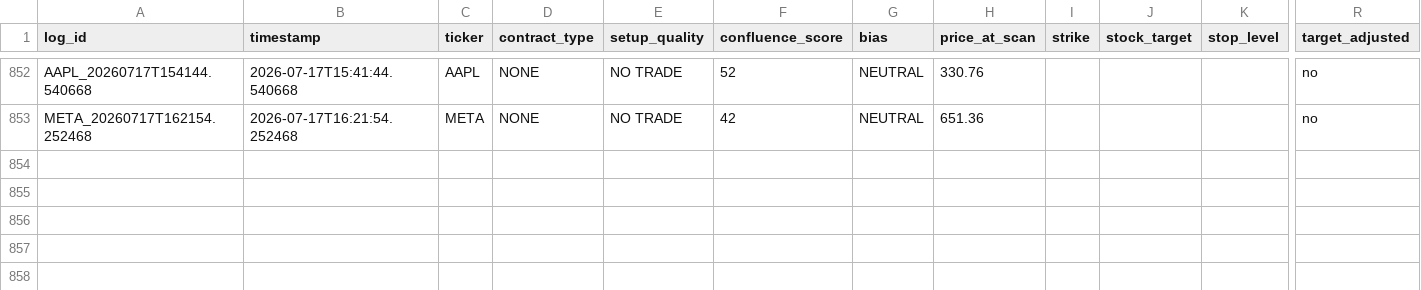
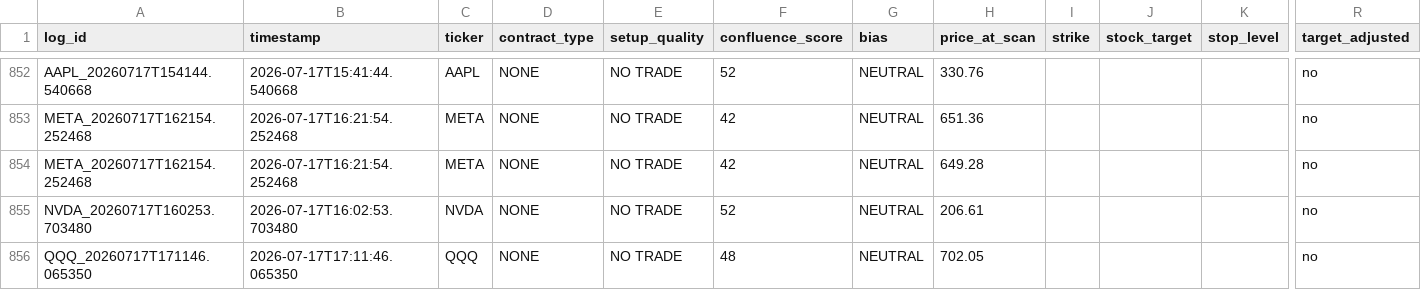
Before and after one commit to xel0irg/stock-ai-bot, a CSV file: backtest/signals_log.csv, drawn as a sheet; only a part is shown, gaps mark what is left out; rows hold the shown columns only; the diff names each change by its address in the sheet, - before the commit and + after, or states it on an @@ line.

Commit message:
chore: update backtest log + prescreener state [skip ci]

```diff
--- a/backtest/signals_log.csv
+++ b/backtest/signals_log.csv
+row 854: META_20260717T162154.252468 | 2026-07-17T16:21:54.252468 | META | NONE | NO TRADE | 42 | NEUTRAL | 649.28 |  |  |  | no
+row 855: NVDA_20260717T160253.703480 | 2026-07-17T16:02:53.703480 | NVDA | NONE | NO TRADE | 52 | NEUTRAL | 206.61 |  |  |  | no
+row 856: QQQ_20260717T171146.065350 | 2026-07-17T17:11:46.065350 | QQQ | NONE | NO TRADE | 48 | NEUTRAL | 702.05 |  |  |  | no
```
Also changed, not shown: 1 other file.
